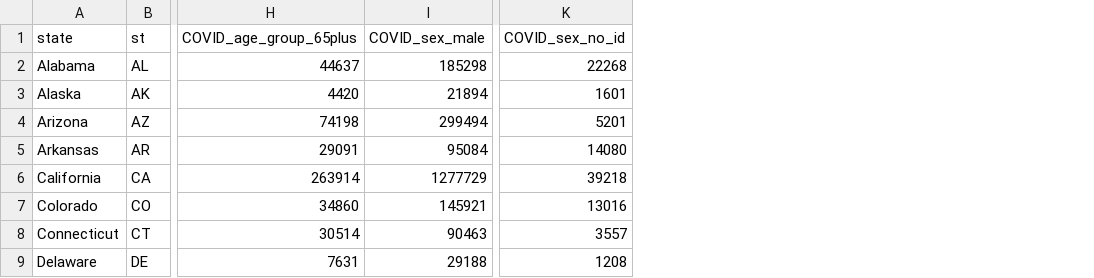
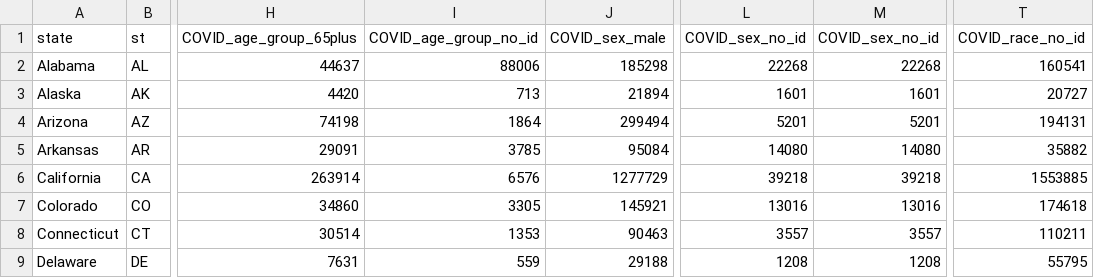
Before and after one commit to dwwatson1/coronavirus_pandemic_playbook, a CSV file: Resources/COVID_MARCH2020_DEC2020_TOTALS_PROJECT4.csv, drawn as a sheet; only a part is shown, gaps mark what is left out; the diff names each change by its address in the sheet, - before the commit and + after, or states it on an @@ line.

Commit message:
Add files via upload

```diff
--- a/Resources/COVID_MARCH2020_DEC2020_TOTALS_PROJECT4.csv
+++ b/Resources/COVID_MARCH2020_DEC2020_TOTALS_PROJECT4.csv
+column I (COVID_age_group_no_id), rows 2-9: 88006 | 713 | 1864 | 3785 | 6576 | 3305 | 1353 | 559
+column M (COVID_sex_no_id), rows 2-9: 22268 | 1601 | 5201 | 14080 | 39218 | 13016 | 3557 | 1208
+column T (COVID_race_no_id), rows 2-9: 160541 | 20727 | 194131 | 35882 | 1553885 | 174618 | 110211 | 55795
```
